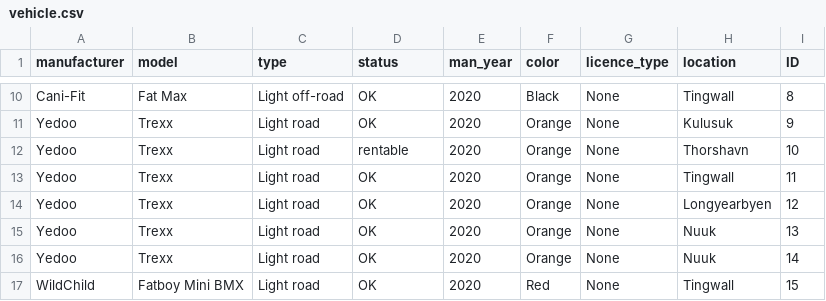
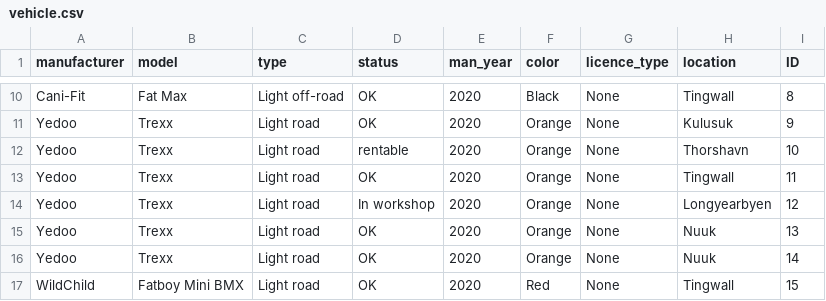
Before and after one commit to ThorRafnar/NaNAirCarRental, a CSV file: src/data_layer/data_files/vehicle.csv, drawn as a sheet; only a part is shown, gaps mark what is left out.

```diff
--- a/src/data_layer/data_files/vehicle.csv
+++ b/src/data_layer/data_files/vehicle.csv
@@ -13,3 +13,3 @@ Yedoo,Trexx,Light road,rentable,2020,Orange,None,Thorshavn,10
 Yedoo,Trexx,Light road,OK,2020,Orange,None,Tingwall,11
-Yedoo,Trexx,Light road,OK,2020,Orange,None,Longyearbyen,12
+Yedoo,Trexx,Light road,In workshop,2020,Orange,None,Longyearbyen,12
 Yedoo,Trexx,Light road,OK,2020,Orange,None,Nuuk,13
```
Also changed, not shown: 6 other files.
